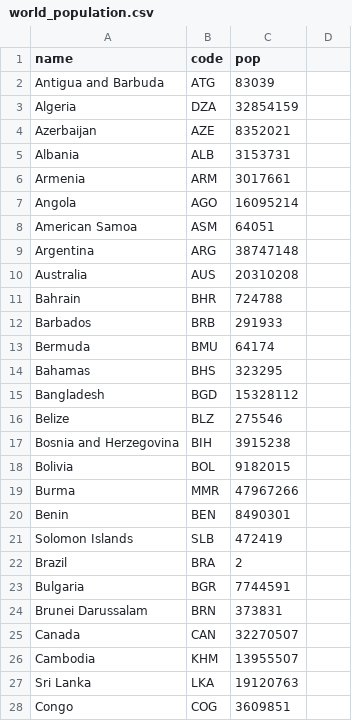
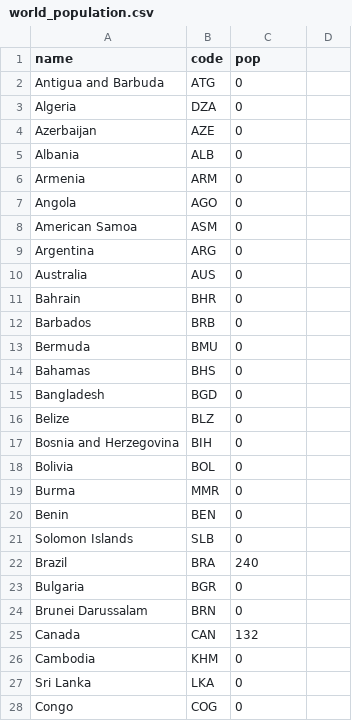
Before and after one commit to MaxKGS/MaxKGS, a CSV file: world_population.csv, drawn as a sheet; only a part is shown; the diff covers the shown part only.

Commit message:
Update world_population.csv

```diff
--- a/world_population.csv
+++ b/world_population.csv
@@ -1,28 +1,28 @@
 name,code,pop
-Antigua and Barbuda,ATG,83039
-Algeria,DZA,32854159
-Azerbaijan,AZE,8352021
-Albania,ALB,3153731
-Armenia,ARM,3017661
-Angola,AGO,16095214
-American Samoa,ASM,64051
-Argentina,ARG,38747148
-Australia,AUS,20310208
-Bahrain,BHR,724788
-Barbados,BRB,291933
-Bermuda,BMU,64174
-Bahamas,BHS,323295
-Bangladesh,BGD,15328112
-Belize,BLZ,275546
-Bosnia and Herzegovina,BIH,3915238
-Bolivia,BOL,9182015
-Burma,MMR,47967266
-Benin,BEN,8490301
-Solomon Islands,SLB,472419
-Brazil,BRA,2
-Bulgaria,BGR,7744591
-Brunei Darussalam,BRN,373831
-Canada,CAN,32270507
-Cambodia,KHM,13955507
-Sri Lanka,LKA,19120763
-Congo,COG,3609851
+Antigua and Barbuda,ATG,0
+Algeria,DZA,0
+Azerbaijan,AZE,0
+Albania,ALB,0
+Armenia,ARM,0
+Angola,AGO,0
+American Samoa,ASM,0
+Argentina,ARG,0
+Australia,AUS,0
+Bahrain,BHR,0
+Barbados,BRB,0
+Bermuda,BMU,0
+Bahamas,BHS,0
+Bangladesh,BGD,0
+Belize,BLZ,0
+Bosnia and Herzegovina,BIH,0
+Bolivia,BOL,0
+Burma,MMR,0
+Benin,BEN,0
+Solomon Islands,SLB,0
+Brazil,BRA,240
+Bulgaria,BGR,0
+Brunei Darussalam,BRN,0
+Canada,CAN,132
+Cambodia,KHM,0
+Sri Lanka,LKA,0
+Congo,COG,0
```
Also changed, not shown: 53 edited cells elsewhere in this file.
